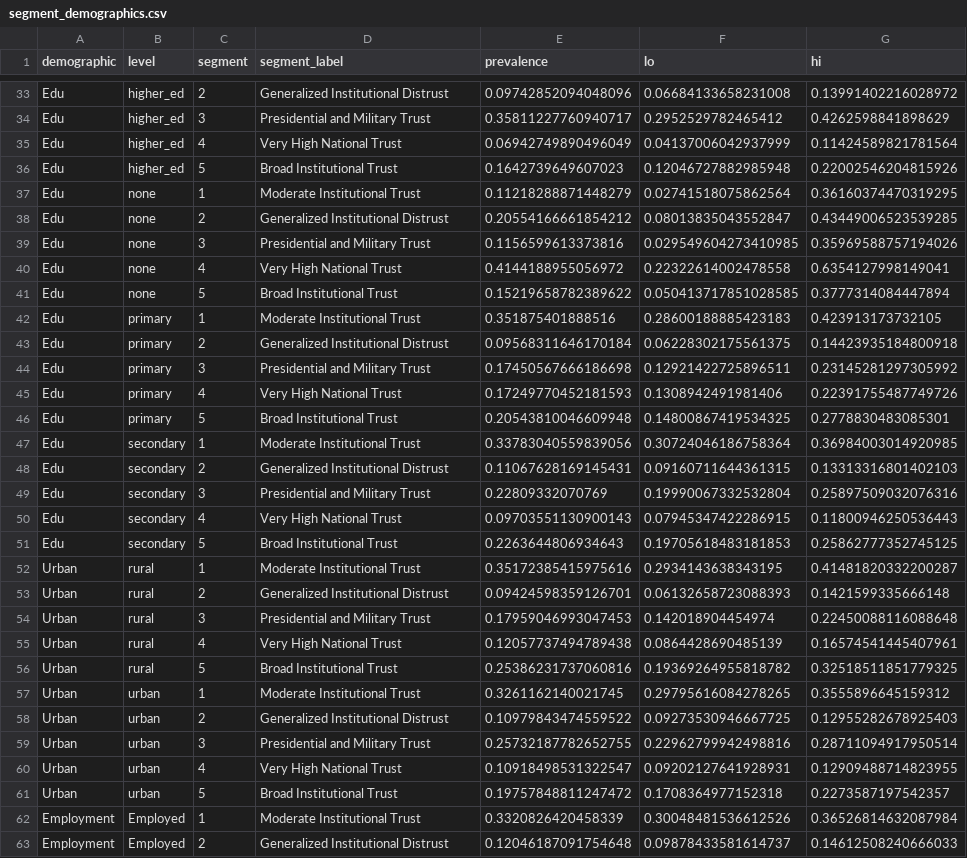
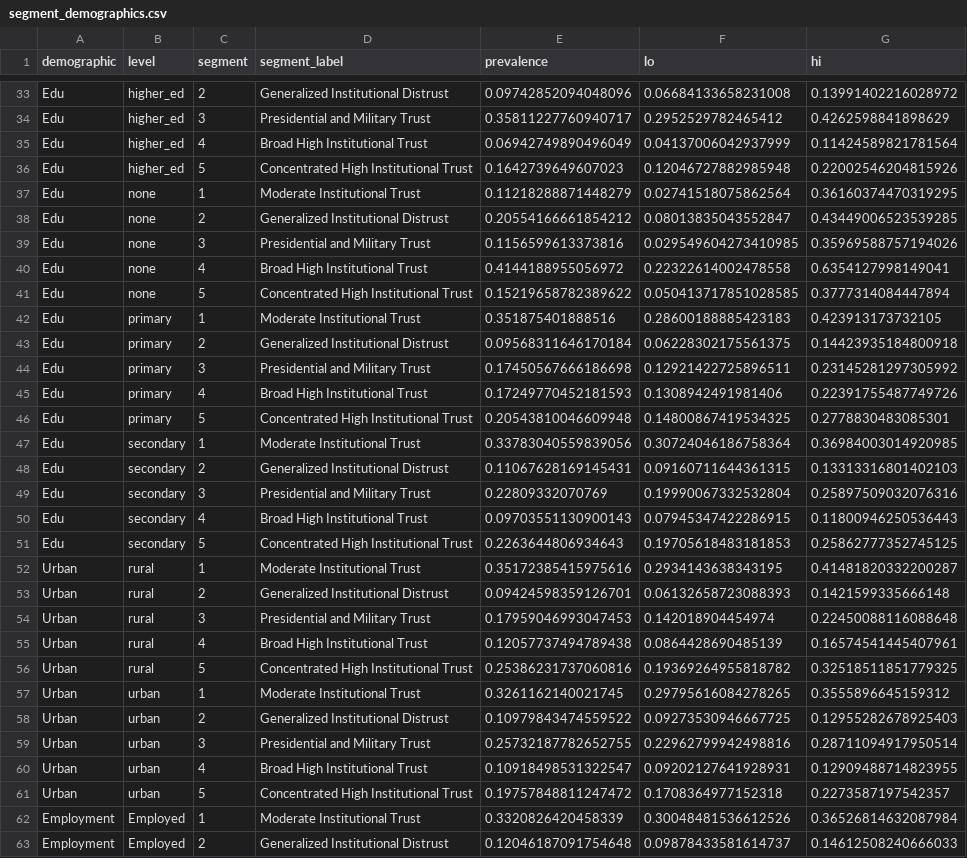
Before and after one commit to klinares/weighted_and_biased, a CSV file: LCA/output/mexico/segment_demographics.csv, drawn as a sheet; only a part is shown, gaps mark what is left out; the diff covers the shown part only.

```diff
--- a/LCA/output/mexico/segment_demographics.csv
+++ b/LCA/output/mexico/segment_demographics.csv
@@ -34,4 +34,4 @@ Edu,higher_ed,2,Generalized Institutional Distrust,0.09742852094048096,0.0668413
 Edu,higher_ed,3,Presidential and Military Trust,0.35811227760940717,0.2952529782465412,0.4262598841898629
-Edu,higher_ed,4,Very High National Trust,0.06942749890496049,0.04137006042937999,0.11424589821781564
-Edu,higher_ed,5,Broad Institutional Trust,0.1642739649607023,0.12046727882985948,0.22002546204815926
+Edu,higher_ed,4,Broad High Institutional Trust,0.06942749890496049,0.04137006042937999,0.11424589821781564
+Edu,higher_ed,5,Concentrated High Institutional Trust,0.1642739649607023,0.12046727882985948,0.22002546204815926
 Edu,none,1,Moderate Institutional Trust,0.11218288871448279,0.02741518075862564,0.36160374470319295
@@ -39,4 +39,4 @@ Edu,none,2,Generalized Institutional Distrust,0.20554166661854212,0.080138350435
 Edu,none,3,Presidential and Military Trust,0.1156599613373816,0.029549604273410985,0.35969588757194026
-Edu,none,4,Very High National Trust,0.4144188955056972,0.22322614002478558,0.6354127998149041
-Edu,none,5,Broad Institutional Trust,0.15219658782389622,0.050413717851028585,0.3777314084447894
+Edu,none,4,Broad High Institutional Trust,0.4144188955056972,0.22322614002478558,0.6354127998149041
+Edu,none,5,Concentrated High Institutional Trust,0.15219658782389622,0.050413717851028585,0.3777314084447894
 Edu,primary,1,Moderate Institutional Trust,0.351875401888516,0.28600188885423183,0.423913173732105
@@ -44,4 +44,4 @@ Edu,primary,2,Generalized Institutional Distrust,0.09568311646170184,0.062283021
 Edu,primary,3,Presidential and Military Trust,0.17450567666186698,0.12921422725896511,0.23145281297305992
-Edu,primary,4,Very High National Trust,0.17249770452181593,0.1308942491981406,0.22391755487749726
-Edu,primary,5,Broad Institutional Trust,0.20543810046609948,0.14800867419534325,0.2778830483085301
+Edu,primary,4,Broad High Institutional Trust,0.17249770452181593,0.1308942491981406,0.22391755487749726
+Edu,primary,5,Concentrated High Institutional Trust,0.20543810046609948,0.14800867419534325,0.2778830483085301
 Edu,secondary,1,Moderate Institutional Trust,0.33783040559839056,0.30724046186758364,0.36984003014920985
@@ -49,4 +49,4 @@ Edu,secondary,2,Generalized Institutional Distrust,0.11067628169145431,0.0916071
 Edu,secondary,3,Presidential and Military Trust,0.22809332070769,0.19990067332532804,0.25897509032076316
-Edu,secondary,4,Very High National Trust,0.09703551130900143,0.07945347422286915,0.11800946250536443
-Edu,secondary,5,Broad Institutional Trust,0.2263644806934643,0.19705618483181853,0.25862777352745125
+Edu,secondary,4,Broad High Institutional Trust,0.09703551130900143,0.07945347422286915,0.11800946250536443
+Edu,secondary,5,Concentrated High Institutional Trust,0.2263644806934643,0.19705618483181853,0.25862777352745125
 Urban,rural,1,Moderate Institutional Trust,0.35172385415975616,0.2934143638343195,0.41481820332200287
@@ -54,4 +54,4 @@ Urban,rural,2,Generalized Institutional Distrust,0.09424598359126701,0.061326587
 Urban,rural,3,Presidential and Military Trust,0.17959046993047453,0.142018904454974,0.22450088116088648
-Urban,rural,4,Very High National Trust,0.12057737494789438,0.0864428690485139,0.16574541445407961
-Urban,rural,5,Broad Institutional Trust,0.25386231737060816,0.19369264955818782,0.32518511851779325
+Urban,rural,4,Broad High Institutional Trust,0.12057737494789438,0.0864428690485139,0.16574541445407961
+Urban,rural,5,Concentrated High Institutional Trust,0.25386231737060816,0.19369264955818782,0.32518511851779325
 Urban,urban,1,Moderate Institutional Trust,0.3261162140021745,0.29795616084278265,0.3555896645159312
@@ -59,4 +59,4 @@ Urban,urban,2,Generalized Institutional Distrust,0.10979843474559522,0.092735309
 Urban,urban,3,Presidential and Military Trust,0.25732187782652755,0.22962799942498816,0.28711094917950514
-Urban,urban,4,Very High National Trust,0.10918498531322547,0.09202127641928931,0.12909488714823955
-Urban,urban,5,Broad Institutional Trust,0.19757848811247472,0.1708364977152318,0.2273587197542357
+Urban,urban,4,Broad High Institutional Trust,0.10918498531322547,0.09202127641928931,0.12909488714823955
+Urban,urban,5,Concentrated High Institutional Trust,0.19757848811247472,0.1708364977152318,0.2273587197542357
 Employment,Employed,1,Moderate Institutional Trust,0.3320826420458339,0.30048481536612526,0.36526814632087984
```
Also changed, not shown: 40 edited cells elsewhere in this file, LCA/output/mexico/measurement_model_with_CIs.csv, LCA/output/mexico/segment_labels.csv, 5 other files.
